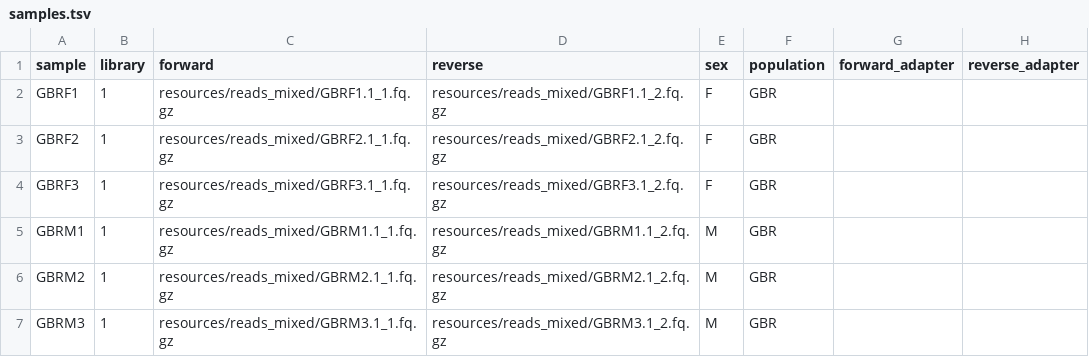
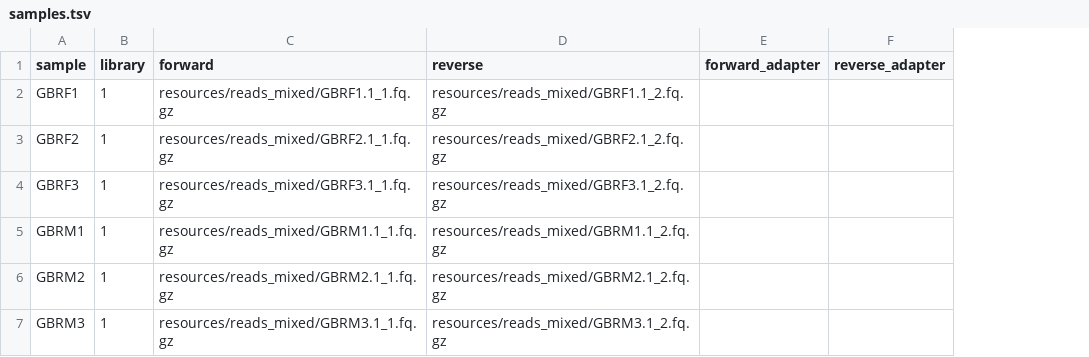
Before and after one commit to 3d-omics/Bioinfo_Micro_Microbial_Metatranscriptomics, a TSV file: config/samples.tsv, drawn as a sheet; the diff names each change by its address in the sheet, - before the commit and + after, or states it on an @@ line.

Commit message:
Remove useless columns

```diff
--- a/config/samples.tsv
+++ b/config/samples.tsv
-column E (sex), rows 2-7: F | F | F | M | M | M
-column F (population), rows 2-7: all GBR
```
